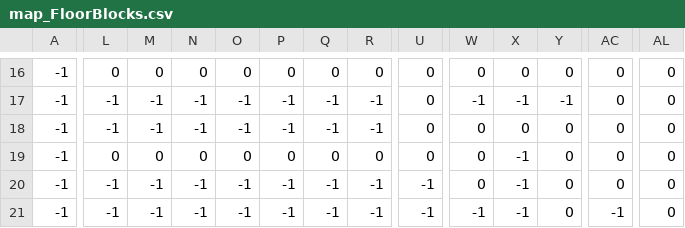
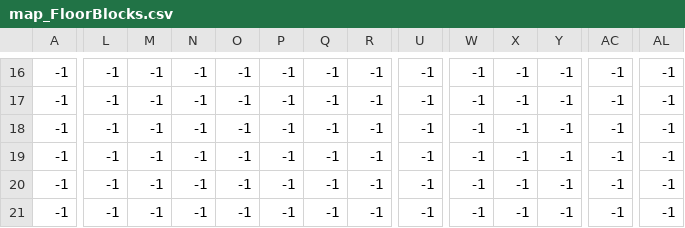
Before and after one commit to Toksi86/The-Enchanted-Square, a CSV file: map/map_FloorBlocks.csv, drawn as a sheet; only a part is shown, gaps mark what is left out; the diff covers the shown part only; the diff names each change by its address in the sheet, - before the commit and + after, or states it on an @@ line.

```diff
--- a/map/map_FloorBlocks.csv
+++ b/map/map_FloorBlocks.csv
-L16: 0
+L16: -1
-M16: 0
+M16: -1
-N16: 0
+N16: -1
-O16: 0
+O16: -1
-P16: 0
+P16: -1
-Q16: 0
+Q16: -1
-R16: 0
+R16: -1
-U16:U19: 0
+U16:U19: -1
-W16: 0
+W16: -1
-X16: 0
+X16: -1
-Y16: 0
+Y16: -1
-AC16:AC20: 0
+AC16:AC20: -1
-AL16:AL21: 0
+AL16:AL21: -1
-W18:W20: 0
+W18:W20: -1
-X18: 0
+X18: -1
-Y18:Y21: 0
+Y18:Y21: -1
-L19: 0
+L19: -1
-M19: 0
+M19: -1
-N19: 0
+N19: -1
-O19: 0
+O19: -1
-P19: 0
+P19: -1
-Q19: 0
+Q19: -1
-R19: 0
+R19: -1
```
Also changed, not shown: 133 edited cells elsewhere in this file, map/map_Entities.csv, 26 other files.
